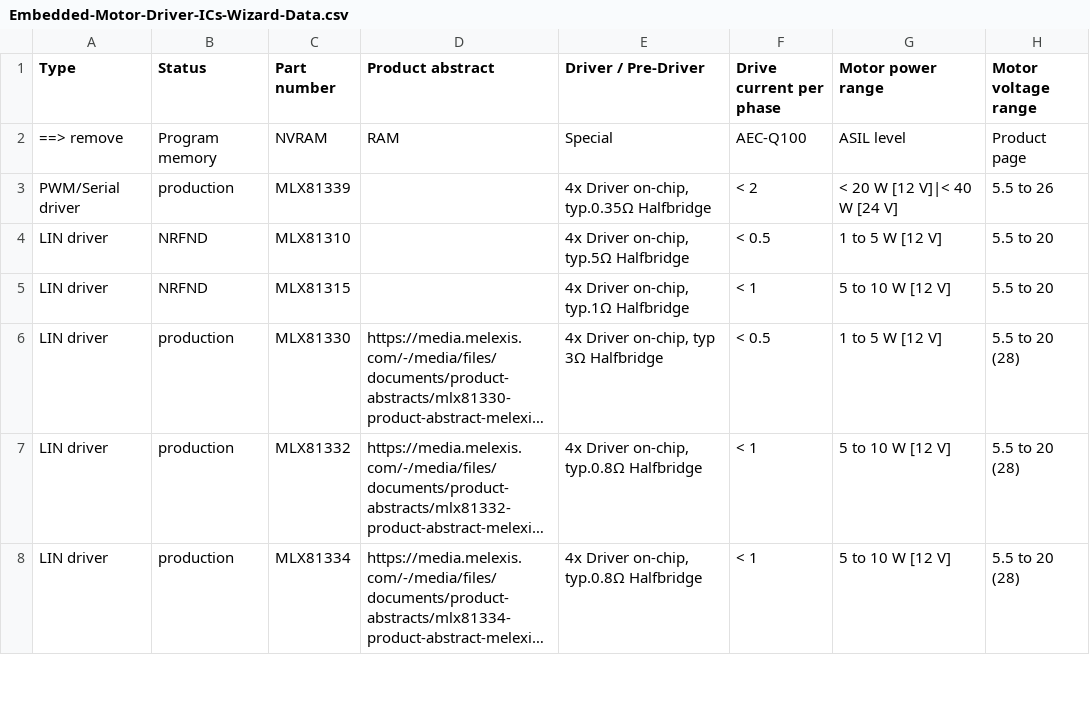
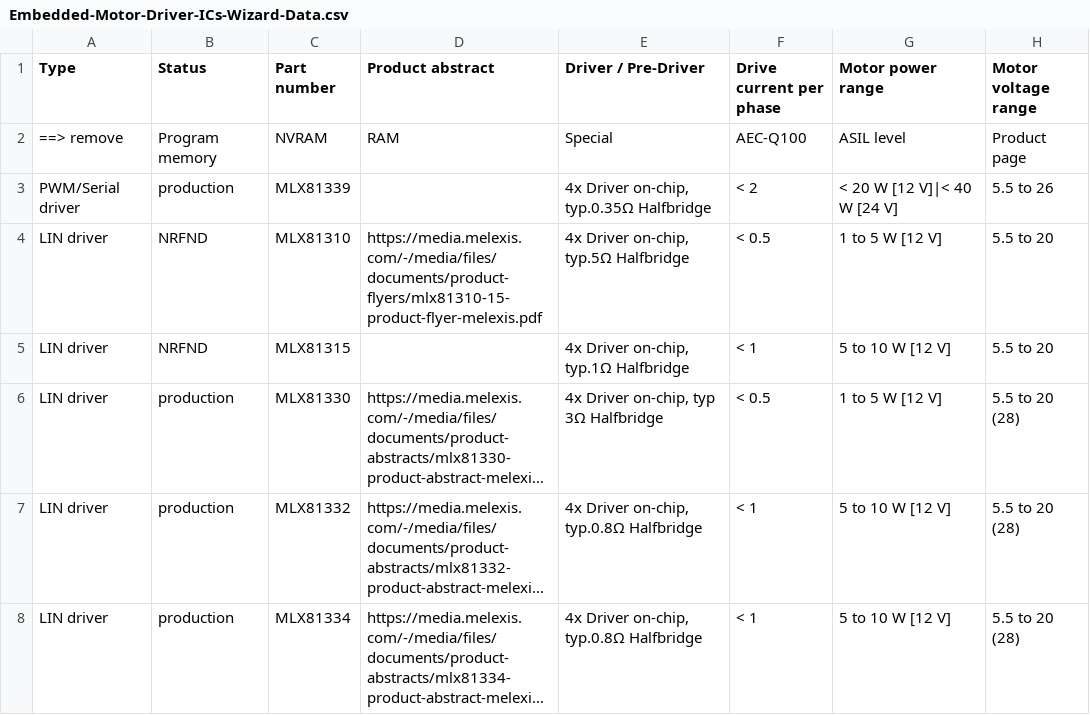
Before and after one commit to MelexisBC/Wizard--Embedded-Motor-Driver-ICs-Data, a CSV file: Embedded-Motor-Driver-ICs-Wizard-Data.csv, drawn as a sheet; only a part is shown; long unchanged cells end in …; the diff names each change by its address in the sheet, - before the commit and + after, or states it on an @@ line.

Commit message:
Wizard - Embedded motor driver ICs - Google sheet updated

```diff
--- a/Embedded-Motor-Driver-ICs-Wizard-Data.csv
+++ b/Embedded-Motor-Driver-ICs-Wizard-Data.csv
-D4 (Product abstract): (empty)
+D4 (Product abstract): https://media.melexis.com/-/media/files/documents/product-flyers/mlx81310-15-product-flyer-melexis.pdf
```
